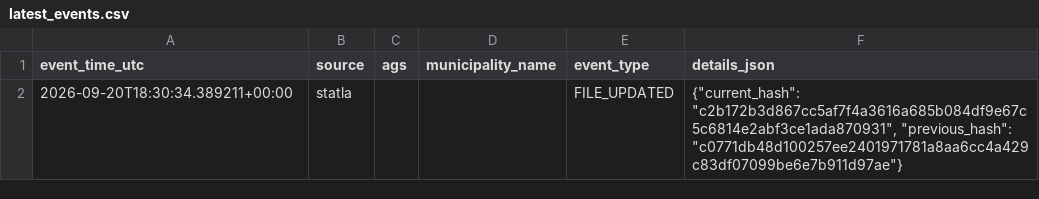
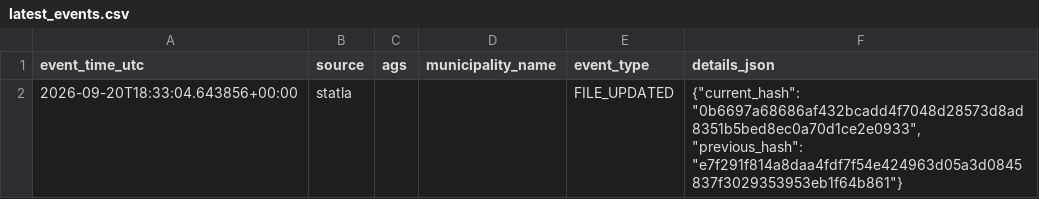
Before and after one commit to volzinnovation/wahl-monitor.de, a CSV file: data/2026-be/reports/latest_events.csv, drawn as a sheet.

```diff
--- a/data/2026-be/reports/latest_events.csv
+++ b/data/2026-be/reports/latest_events.csv
@@ -1,2 +1,2 @@
 event_time_utc,source,ags,municipality_name,event_type,details_json
-2026-09-20T18:30:34.389211+00:00,statla,,,FILE_UPDATED,"{""current_hash"": ""c2b172b3d867cc5af7f4a3616a685b084df9e67c5c6814e2abf3ce1ada870931"", ""previous_hash"": ""c0771db48d100257ee2401971781a8aa6cc4a429c83df07099be6e7b911d97ae""}"
+2026-09-20T18:33:04.643856+00:00,statla,,,FILE_UPDATED,"{""current_hash"": ""0b6697a68686af432bcadd4f7048d28573d8ad8351b5bed8ec0a70d1ce2e0933"", ""previous_hash"": ""e7f291f814a8daa4fdf7f54e424963d05a3d0845837f3029353953eb1f64b861""}"
```
Also changed, not shown: data/2026-be/latest/official-results-source.csv, data/2026-be/latest/statla_party_results.csv, 7 other files.
